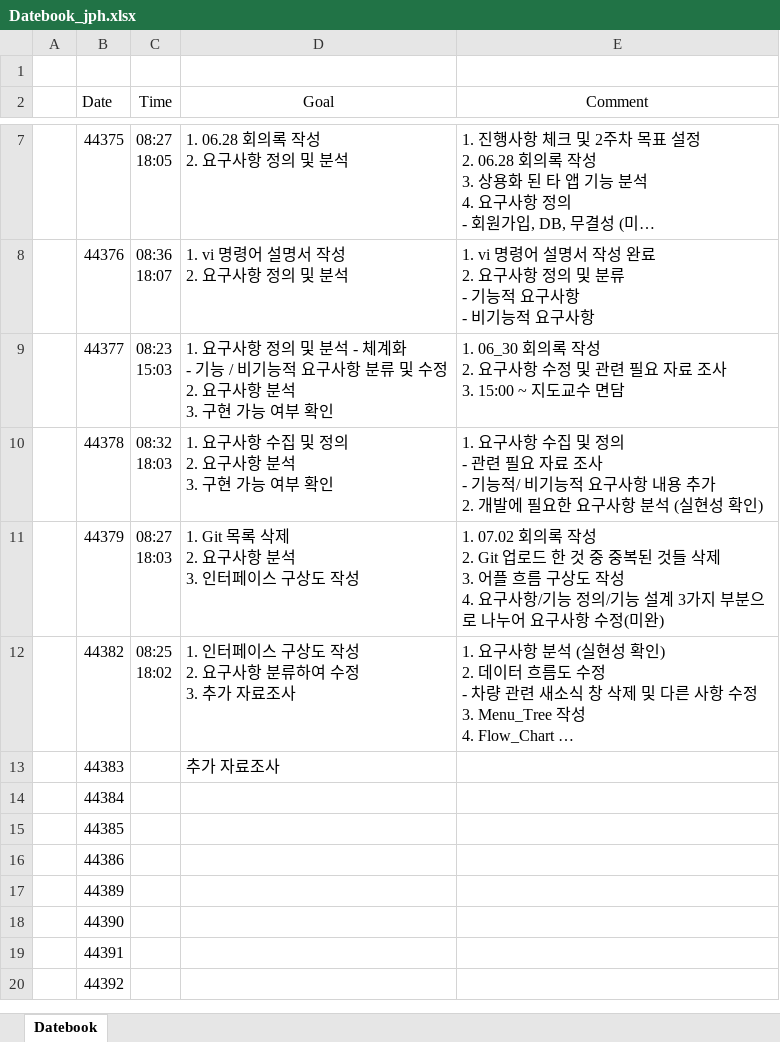
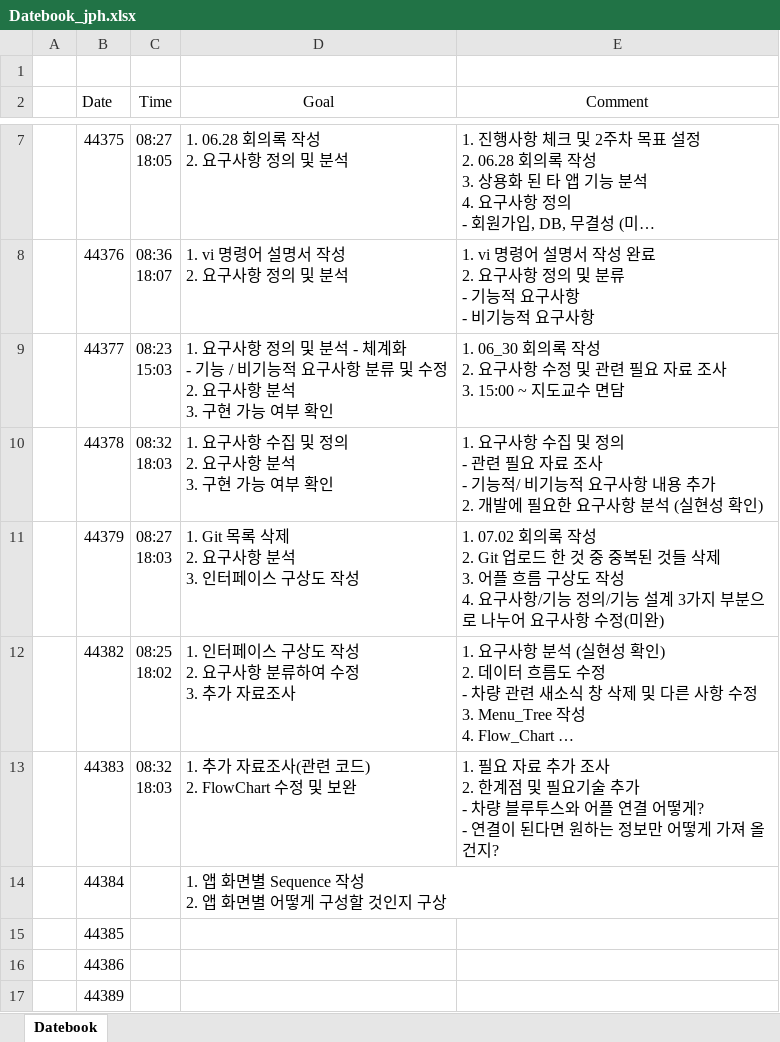
Before and after one commit to ChaeSung-Lee/DJ_InternShip, an Excel workbook: 2021_Summer/jp.hong/Datebook_jph.xlsx, sheet Datebook, drawn as a sheet; only a part is shown, gaps mark what is left out; the shorter side is filled out with more unchanged rows; long unchanged cells end in …; values as stored, in another font and other column widths than the file's, no borders; ↵ is a line break in a cell; the diff names each change by its address in the sheet, - before the commit and + after, or states it on an @@ line.

Commit message:
add 0706 comment, 0707 goal

```diff
--- a/2021_Summer/jp.hong/Datebook_jph.xlsx (sheet Datebook)
+++ b/2021_Summer/jp.hong/Datebook_jph.xlsx (sheet Datebook)
-C13 (Time): (empty)
+C13 (Time): 08:32 ↵ 18:03
-D13 (Goal): 추가 자료조사
+D13 (Goal): 1. 추가 자료조사(관련 코드) ↵ 2. FlowChart 수정 및 보완
-E13 (Comment): (empty)
+E13 (Comment): 1. 필요 자료 추가 조사 ↵ 2. 한계점 및 필요기술 추가 ↵ - 차량 블루투스와 어플 연결 어떻게? ↵ - 연결이 된다면 원하는 정보만 어떻게 가져 올건지?
-D14 (Goal): (empty)
+D14 (Goal): 1. 앱 화면별 Sequence 작성 ↵ 2. 앱 화면별 어떻게 구성할 것인지 구상
```
